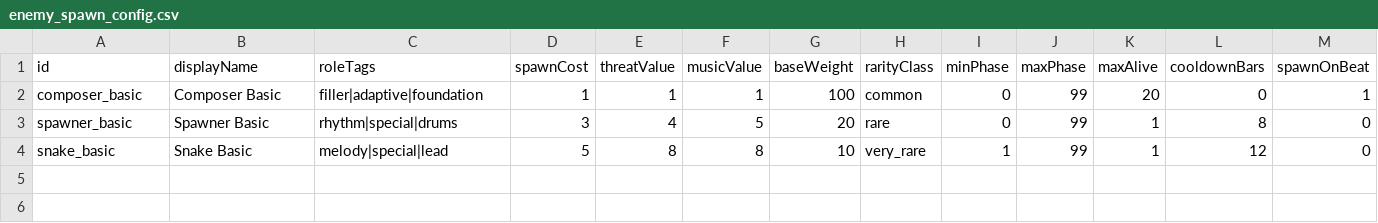
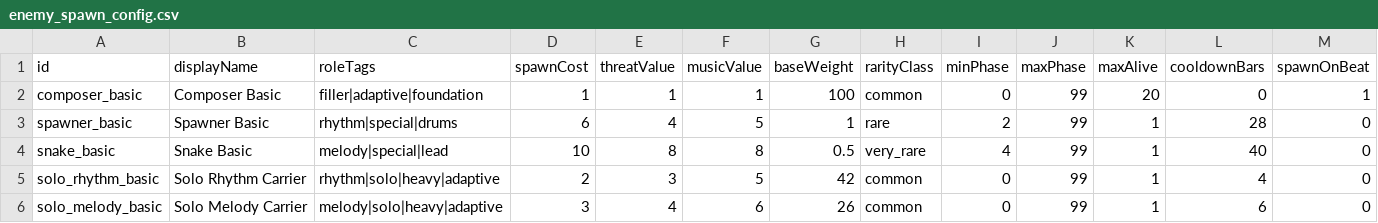
Before and after one commit to Russ-Earwaker/music-toy.github.io, a CSV file: data/beat-swarm/enemy_spawn_config.csv, drawn as a sheet; only a part is shown; rows hold the shown columns only; the diff names each change by its address in the sheet, - before the commit and + after, or states it on an @@ line.

```diff
--- a/data/beat-swarm/enemy_spawn_config.csv
+++ b/data/beat-swarm/enemy_spawn_config.csv
-D3 (spawnCost): 3
+D3 (spawnCost): 6
-G3 (baseWeight): 20
+G3 (baseWeight): 1
-I3 (minPhase): 0
+I3 (minPhase): 2
-L3 (cooldownBars): 8
+L3 (cooldownBars): 28
-D4 (spawnCost): 5
+D4 (spawnCost): 10
-G4 (baseWeight): 10
+G4 (baseWeight): 0.5
-I4 (minPhase): 1
+I4 (minPhase): 4
-L4 (cooldownBars): 12
+L4 (cooldownBars): 40
+row 5: solo_rhythm_basic | Solo Rhythm Carrier | rhythm|solo|heavy|adaptive | 2 | 3 | 5 | 42 | common | 0 | 99 | 1 | 4 | 0
+row 6: solo_melody_basic | Solo Melody Carrier | melody|solo|heavy|adaptive | 3 | 4 | 6 | 26 | common | 0 | 99 | 1 | 6 | 0
```
Also changed, not shown: 15 other files.
